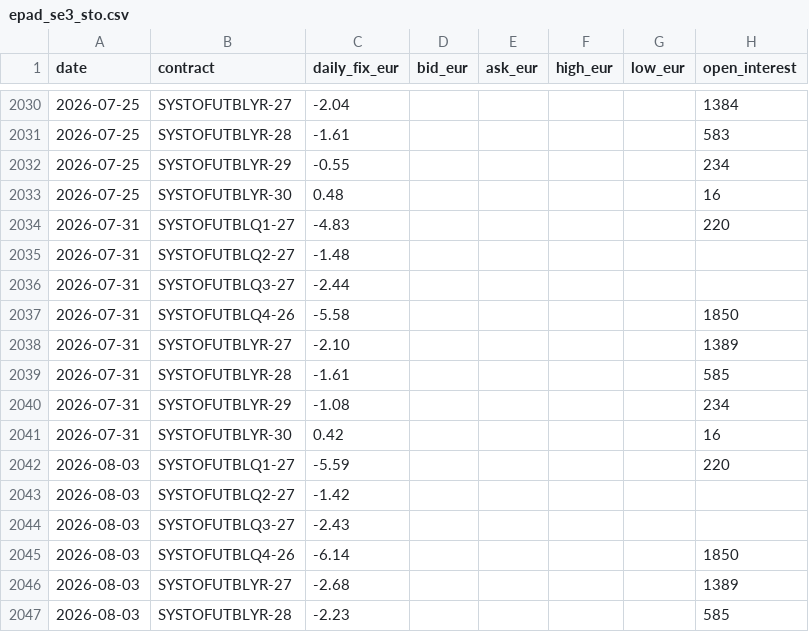
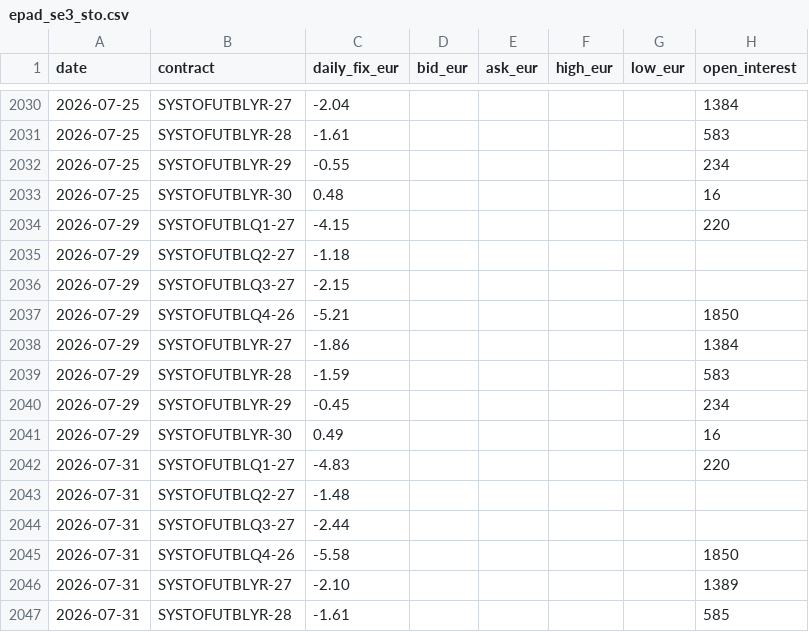
Before and after one commit to tunaftw/electricity-price, a CSV file: Resultat/marknadsdata/nasdaq/futures/epad_se3_sto.csv, drawn as a sheet; only a part is shown, gaps mark what is left out; the shorter side is filled out with more unchanged rows.

```diff
--- a/Resultat/marknadsdata/nasdaq/futures/epad_se3_sto.csv
+++ b/Resultat/marknadsdata/nasdaq/futures/epad_se3_sto.csv
@@ -2033,2 +2033,10 @@ date,contract,daily_fix_eur,bid_eur,ask_eur,high_eur,low_eur,open_interest
 2026-07-25,SYSTOFUTBLYR-30,0.48,,,,,16
+2026-07-29,SYSTOFUTBLQ1-27,-4.15,,,,,220
+2026-07-29,SYSTOFUTBLQ2-27,-1.18,,,,,
+2026-07-29,SYSTOFUTBLQ3-27,-2.15,,,,,
+2026-07-29,SYSTOFUTBLQ4-26,-5.21,,,,,1850
+2026-07-29,SYSTOFUTBLYR-27,-1.86,,,,,1384
+2026-07-29,SYSTOFUTBLYR-28,-1.59,,,,,583
+2026-07-29,SYSTOFUTBLYR-29,-0.45,,,,,234
+2026-07-29,SYSTOFUTBLYR-30,0.49,,,,,16
 2026-07-31,SYSTOFUTBLQ1-27,-4.83,,,,,220
```
Also changed, not shown: Resultat/marknadsdata/nasdaq/futures/epad_se1_lul.csv, Resultat/marknadsdata/nasdaq/futures/epad_se2_sun.csv, 3 other files.
